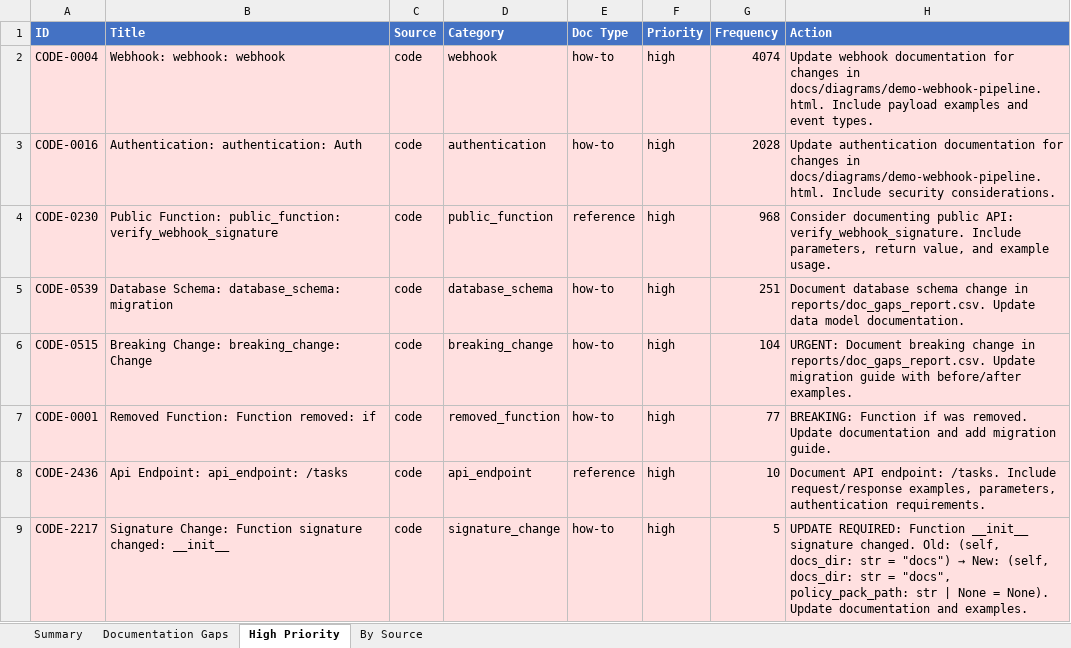
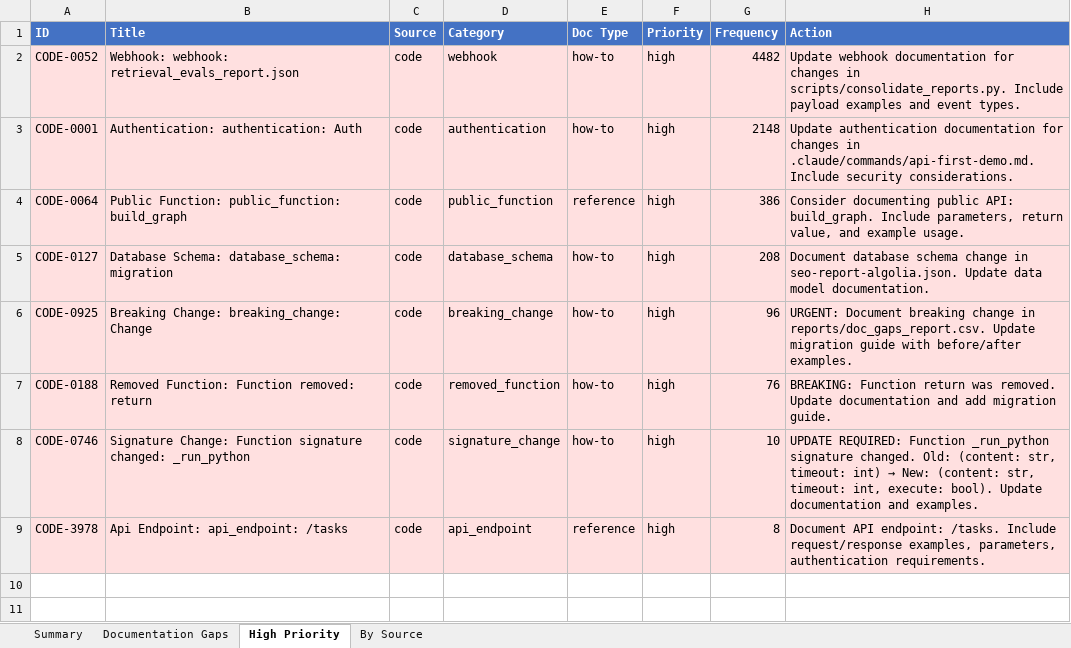
Before and after one commit to YevheniiaDolska/automated-docs-pipeline, an Excel workbook: reports/doc_gaps_report.xlsx, sheet High Priority, drawn as a sheet; values as stored, in another font and other column widths than the file's, no borders; removed rows and columns are numbered as before the commit, all else as after; the diff names each change by its address in the sheet, - before the commit and + after, or states it on an @@ line.

Commit message:
chore: update demo artifacts and articulate glossary sync stage

```diff
--- a/reports/doc_gaps_report.xlsx (sheet High Priority)
+++ b/reports/doc_gaps_report.xlsx (sheet High Priority)
-A2 (ID): CODE-0004
+A2 (ID): CODE-0052
-B2 (Title): Webhook: webhook: webhook
+B2 (Title): Webhook: webhook: retrieval_evals_report.json
-G2 (Frequency): 4074
+G2 (Frequency): 4482
-H2 (Action): …changes in docs/diagrams/demo-webhook-pipeline.html. Include payload…
+H2 (Action): …changes in scripts/consolidate_reports.py. Include payload…
-A3 (ID): CODE-0016
+A3 (ID): CODE-0001
-G3 (Frequency): 2028
+G3 (Frequency): 2148
-H3 (Action): …changes in docs/diagrams/demo-webhook-pipeline.html. Include security…
+H3 (Action): …changes in .claude/commands/api-first-demo.md. Include security…
-A4 (ID): CODE-0230
+A4 (ID): CODE-0064
-B4 (Title): …Function: public_function: verify_webhook_signature
+B4 (Title): …Function: public_function: build_graph
-G4 (Frequency): 968
+G4 (Frequency): 386
-H4 (Action): …public API: verify_webhook_signature. Include parameters,…
+H4 (Action): …public API: build_graph. Include parameters,…
-A5 (ID): CODE-0539
+A5 (ID): CODE-0127
-G5 (Frequency): 251
+G5 (Frequency): 208
-H5 (Action): …change in reports/doc_gaps_report.csv. Update data…
+H5 (Action): …change in seo-report-algolia.json. Update data…
-A6 (ID): CODE-0515
+A6 (ID): CODE-0925
-G6 (Frequency): 104
+G6 (Frequency): 96
-A7 (ID): CODE-0001
+A7 (ID): CODE-0188
-B7 (Title): Removed Function: Function removed: if
+B7 (Title): Removed Function: Function removed: return
-G7 (Frequency): 77
+G7 (Frequency): 76
-H7 (Action): BREAKING: Function if was removed.…
+H7 (Action): BREAKING: Function return was removed.…
+row 8: CODE-0746 | Signature Change: Function signature changed: _run_python | code | signature_change | how-to | high | 10 | UPDATE REQUIRED: Function _run_python signature changed. Old: (content: str, timeout: int) → New: (content: str, timeout: int, execute: bool). Update documentation and examples.
-A9 (ID): CODE-2436
+A9 (ID): CODE-3978
-G9 (Frequency): 10
+G9 (Frequency): 8
-row 9: CODE-2217 | Signature Change: Function signature changed: __init__ | code | signature_change | how-to | high | 5 | UPDATE REQUIRED: Function __init__ signature changed. Old: (self, docs_dir: str = "docs") → New: (self, docs_dir: str = "docs", policy_pack_path: str | None = None). Update documentation and examples.
```
Also changed, not shown: sheet Documentation Gaps, sheet By Source, sheet Summary, 9 other files.
